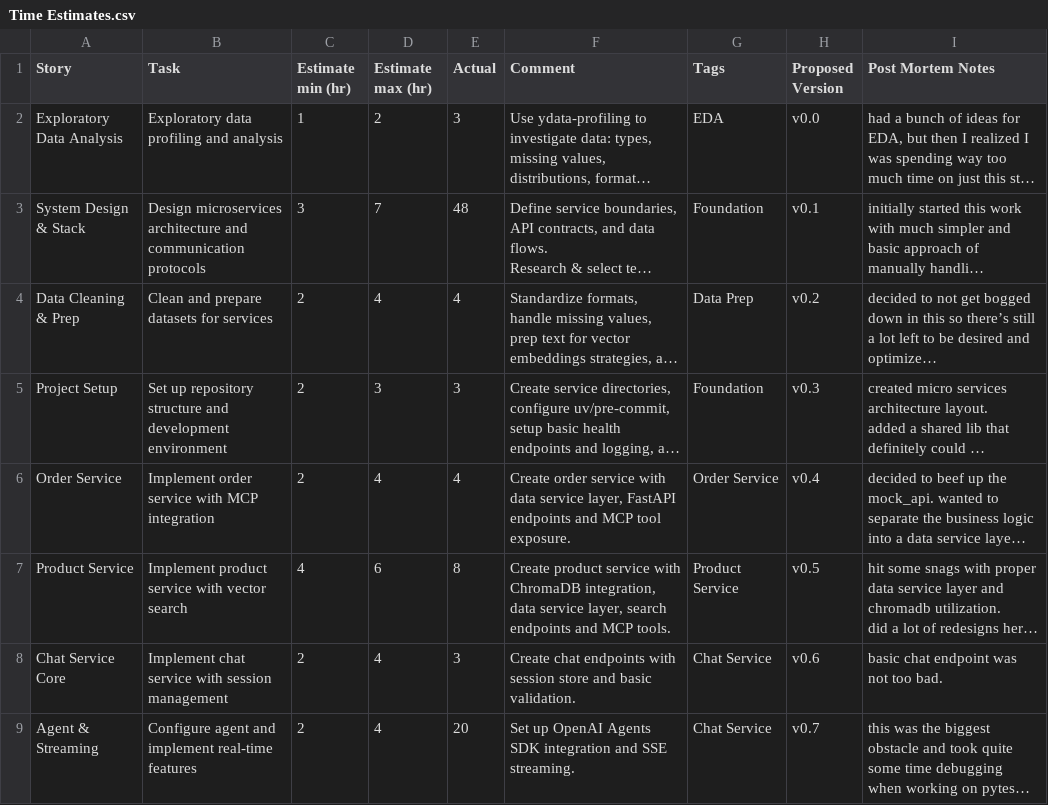
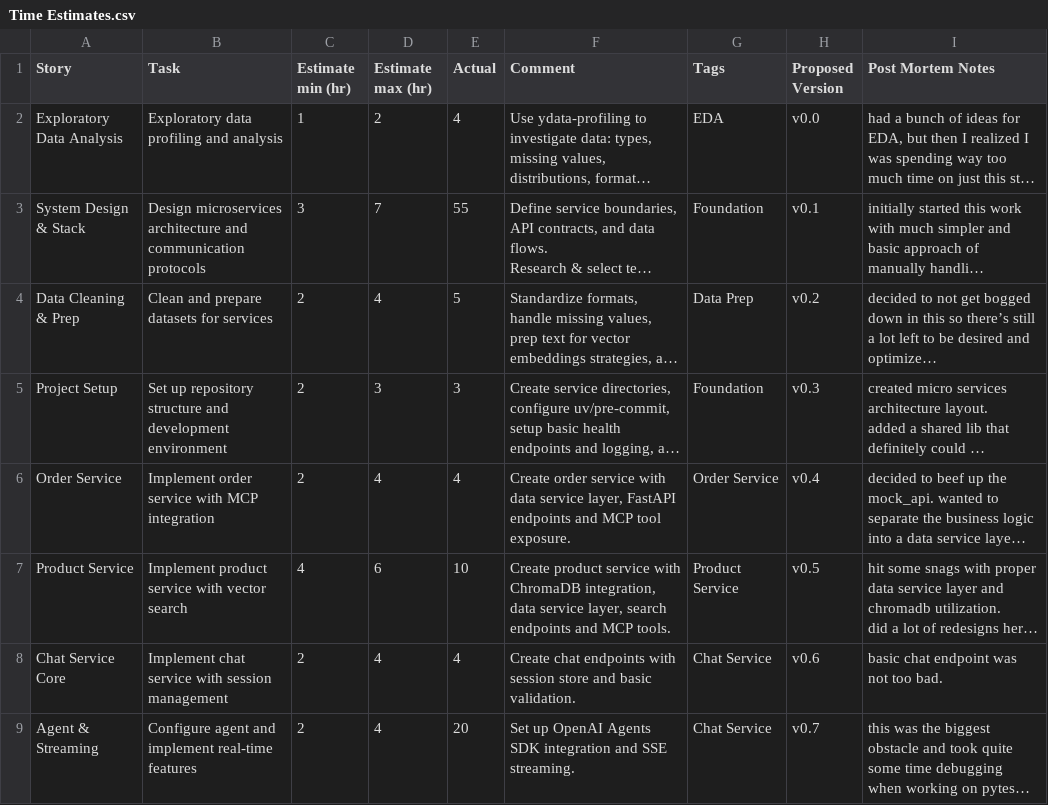
Before and after one commit to kevon217/ecom-assistant, a CSV file: Time Estimates.csv, drawn as a sheet; only a part is shown; long unchanged cells end in …; the diff covers the shown part only; the diff names each change by its address in the sheet, - before the commit and + after, or states it on an @@ line.

```diff
--- a/Time Estimates.csv
+++ b/Time Estimates.csv
-E2 (Actual): 3
+E2 (Actual): 4
-E3 (Actual): 48
+E3 (Actual): 55
-E4 (Actual): 4
+E4 (Actual): 5
-E7 (Actual): 8
+E7 (Actual): 10
-E8 (Actual): 3
+E8 (Actual): 4
```
Also changed, not shown: 9 edited cells elsewhere in this file.
